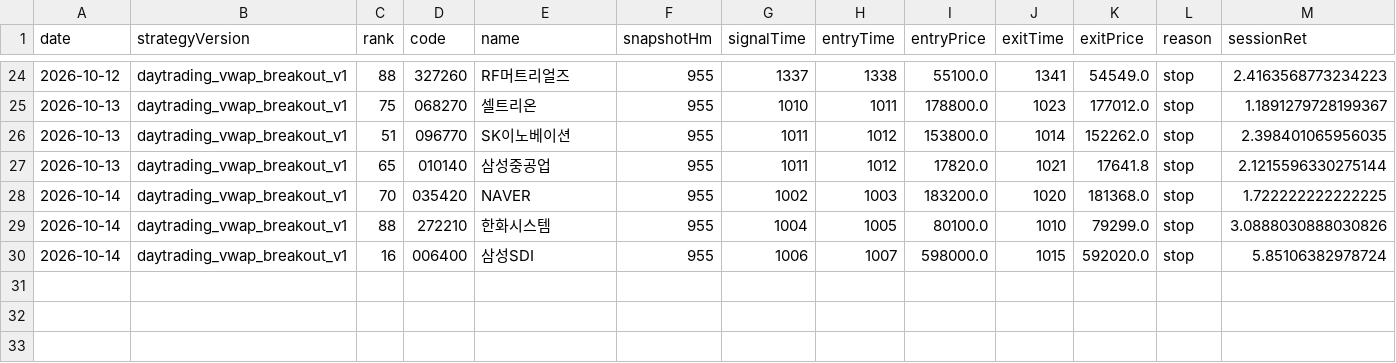
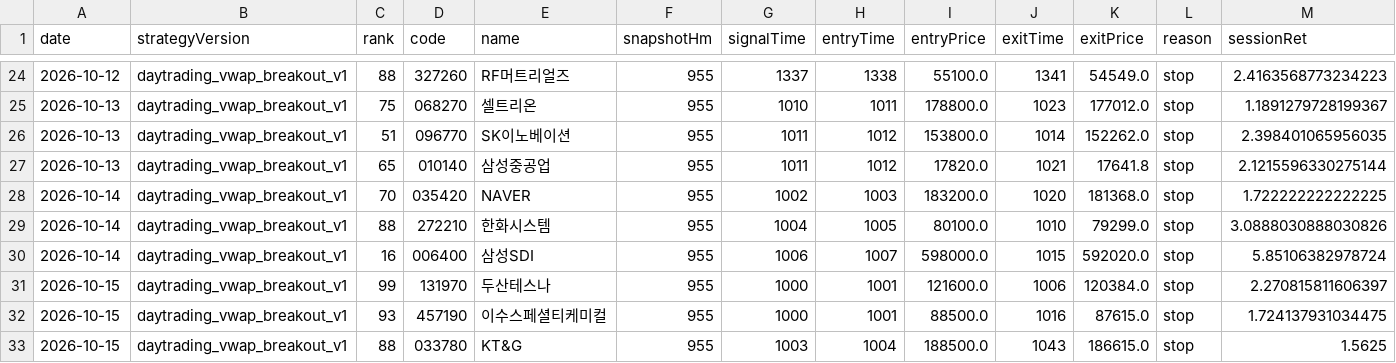
Before and after one commit to jkdevjob/jkquant, a CSV file: data/daytrading-research/baseline-trades.csv, drawn as a sheet; only a part is shown, gaps mark what is left out; rows hold the shown columns only; the diff names each change by its address in the sheet, - before the commit and + after, or states it on an @@ line.

```diff
--- a/data/daytrading-research/baseline-trades.csv
+++ b/data/daytrading-research/baseline-trades.csv
+row 31: 2026-10-15 | daytrading_vwap_breakout_v1 | 99 | 131970 | 두산테스나 | 955 | 1000 | 1001 | 121600.0 | 1006 | 120384.0 | stop | 2.270815811606397
+row 32: 2026-10-15 | daytrading_vwap_breakout_v1 | 93 | 457190 | 이수스페셜티케미컬 | 955 | 1000 | 1001 | 88500.0 | 1016 | 87615.0 | stop | 1.724137931034475
+row 33: 2026-10-15 | daytrading_vwap_breakout_v1 | 88 | 033780 | KT&G | 955 | 1003 | 1004 | 188500.0 | 1043 | 186615.0 | stop | 1.5625
```
Also changed, not shown: 5 other files.
